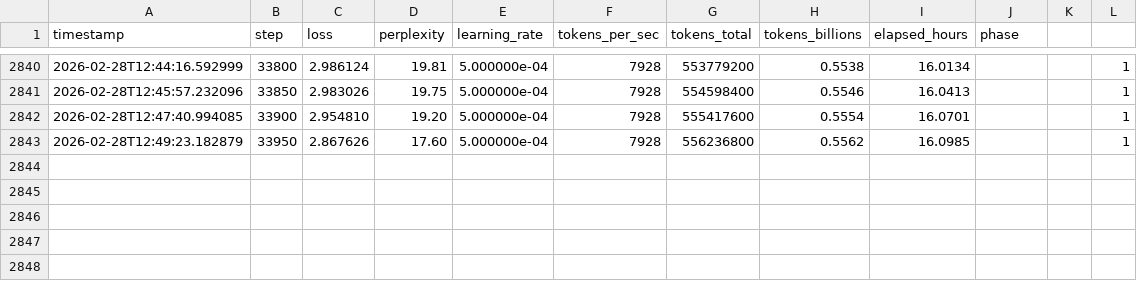
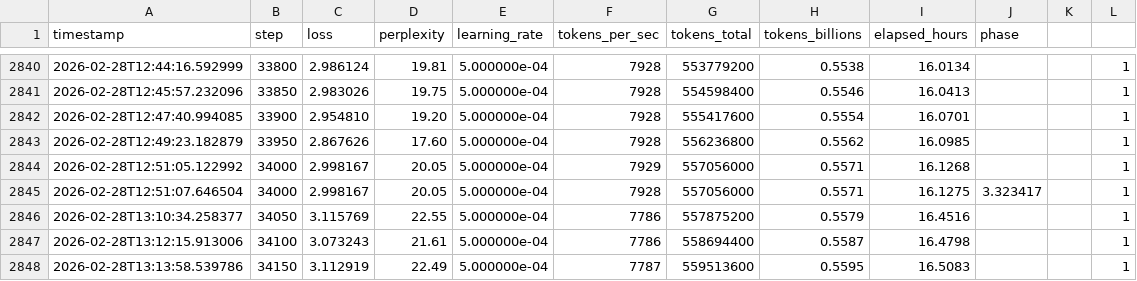
Before and after one commit to ruapotato/Free-Language-Embeddings, a CSV file: logs/pretrain_v2_metrics.csv, drawn as a sheet; only a part is shown, gaps mark what is left out; the diff names each change by its address in the sheet, - before the commit and + after, or states it on an @@ line.

```diff
--- a/logs/pretrain_v2_metrics.csv
+++ b/logs/pretrain_v2_metrics.csv
+row 2844: 2026-02-28T12:51:05.122992 | 34000 | 2.998167 | 20.05 | 5.000000e-04 | 7929 | 557056000 | 0.5571 | 16.1268 |  |  | 1
+row 2845: 2026-02-28T12:51:07.646504 | 34000 | 2.998167 | 20.05 | 5.000000e-04 | 7928 | 557056000 | 0.5571 | 16.1275 | 3.323417 |  | 1
+row 2846: 2026-02-28T13:10:34.258377 | 34050 | 3.115769 | 22.55 | 5.000000e-04 | 7786 | 557875200 | 0.5579 | 16.4516 |  |  | 1
+row 2847: 2026-02-28T13:12:15.913006 | 34100 | 3.073243 | 21.61 | 5.000000e-04 | 7786 | 558694400 | 0.5587 | 16.4798 |  |  | 1
+row 2848: 2026-02-28T13:13:58.539786 | 34150 | 3.112919 | 22.49 | 5.000000e-04 | 7787 | 559513600 | 0.5595 | 16.5083 |  |  | 1
```
Also changed, not shown: 3 other files.
